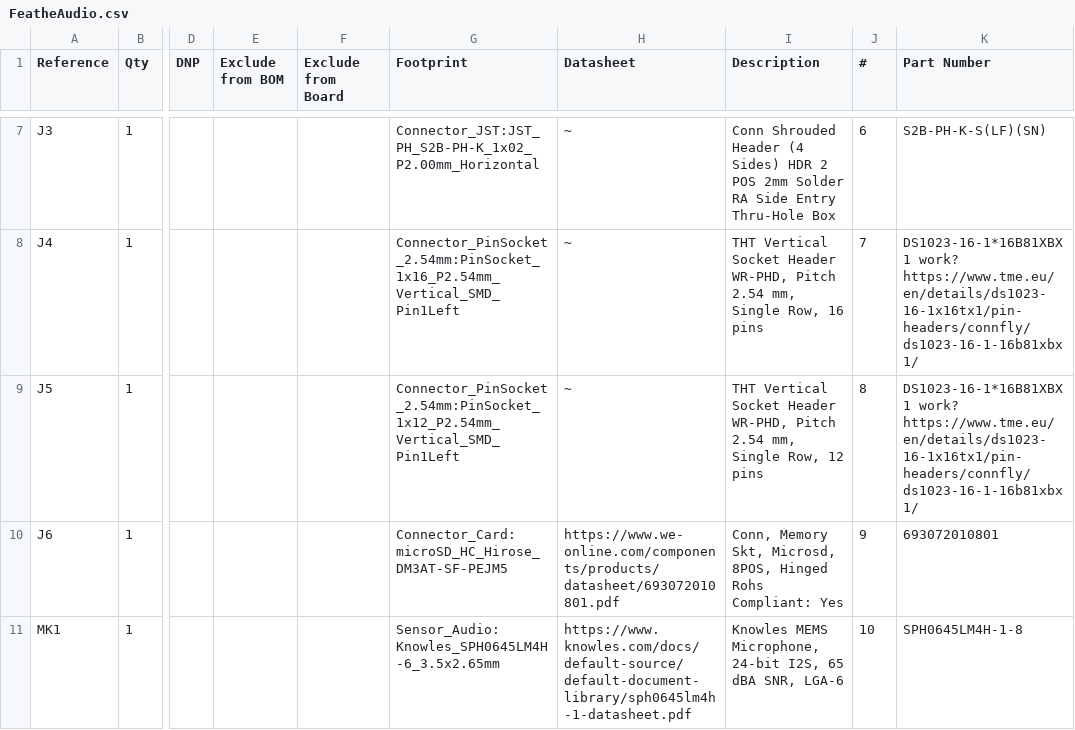
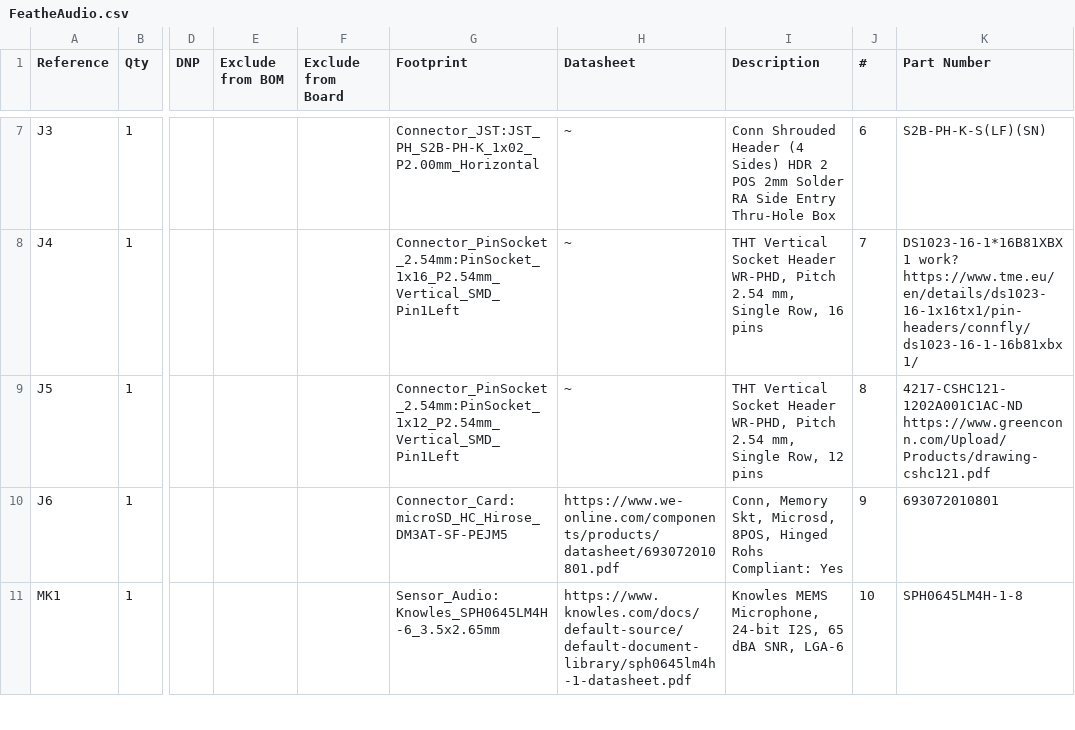
Before and after one commit to TMRh20/FeatherAudio, a CSV file: KiCadFiles/FeatheAudio.csv, drawn as a sheet; only a part is shown, gaps mark what is left out; the diff names each change by its address in the sheet, - before the commit and + after, or states it on an @@ line.

Commit message:
Update J5 part number & BOM

```diff
--- a/KiCadFiles/FeatheAudio.csv
+++ b/KiCadFiles/FeatheAudio.csv
-K9 (Part Number): DS1023-16-1*16B81XBX1 work? https://www.tme.eu/en/details/ds1023-16-1x16tx1/pin-headers/connfly/ds1023-16-1-16b81xbx1/
+K9 (Part Number): 4217-CSHC121-1202A001C1AC-ND https://www.greenconn.com/Upload/Products/drawing-cshc121.pdf
```
Also changed, not shown: 3 other files.
